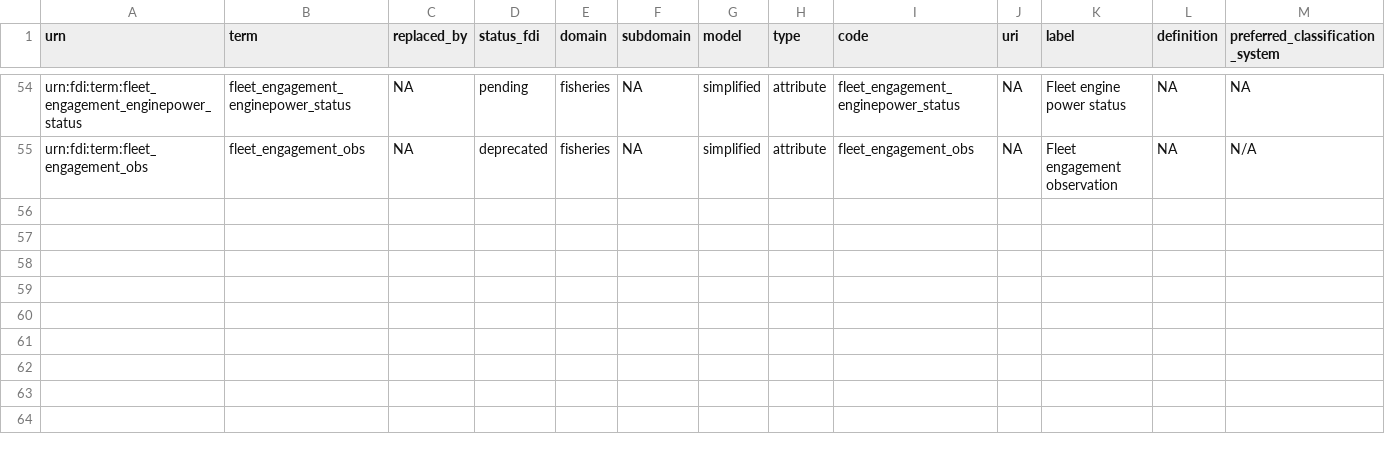
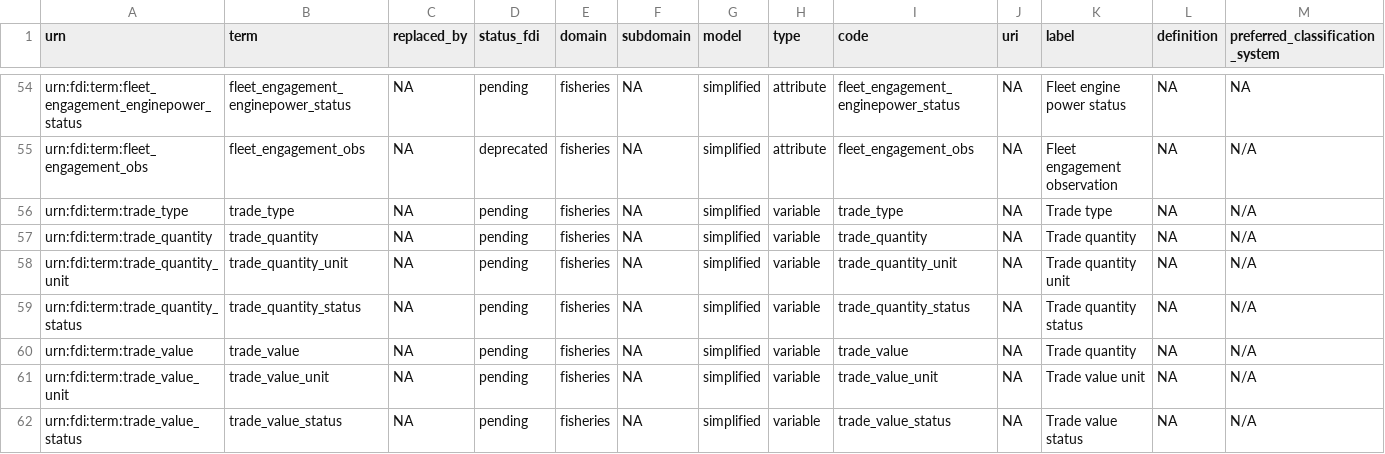
Before and after one commit to fdiwg/fdi-terms, a CSV file: fditerms.csv, drawn as a sheet; only a part is shown, gaps mark what is left out; rows hold the shown columns only; the diff names each change by its address in the sheet, - before the commit and + after, or states it on an @@ line.

Commit message:
fix #5

```diff
--- a/fditerms.csv
+++ b/fditerms.csv
+row 56: urn:fdi:term:trade_type | trade_type | NA | pending | fisheries | NA | simplified | variable | trade_type | NA | Trade type | NA | N/A
+row 57: urn:fdi:term:trade_quantity | trade_quantity | NA | pending | fisheries | NA | simplified | variable | trade_quantity | NA | Trade quantity | NA | N/A
+row 58: urn:fdi:term:trade_quantity_unit | trade_quantity_unit | NA | pending | fisheries | NA | simplified | variable | trade_quantity_unit | NA | Trade quantity unit | NA | N/A
+row 59: urn:fdi:term:trade_quantity_status | trade_quantity_status | NA | pending | fisheries | NA | simplified | variable | trade_quantity_status | NA | Trade quantity status | NA | N/A
+row 60: urn:fdi:term:trade_value | trade_value | NA | pending | fisheries | NA | simplified | variable | trade_value | NA | Trade quantity | NA | N/A
+row 61: urn:fdi:term:trade_value_unit | trade_value_unit | NA | pending | fisheries | NA | simplified | variable | trade_value_unit | NA | Trade value unit | NA | N/A
+row 62: urn:fdi:term:trade_value_status | trade_value_status | NA | pending | fisheries | NA | simplified | variable | trade_value_status | NA | Trade value status | NA | N/A
```
